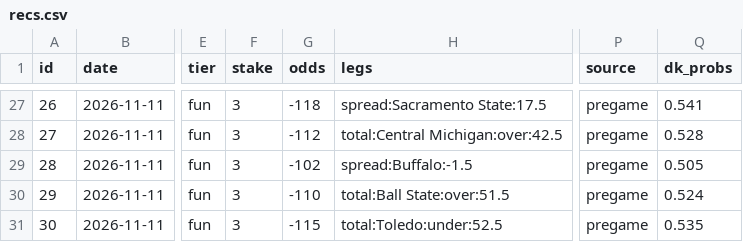
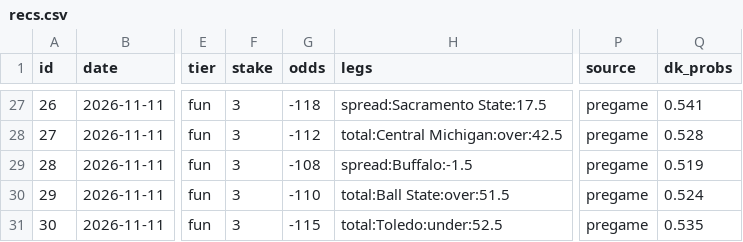
Before and after one commit to g5dsfss7yk-debug/chrisgantt-site, a CSV file: football-model/picks/recs.csv, drawn as a sheet; only a part is shown, gaps mark what is left out; the diff names each change by its address in the sheet, - before the commit and + after, or states it on an @@ line.

```diff
--- a/football-model/picks/recs.csv
+++ b/football-model/picks/recs.csv
-G29 (odds): -102
+G29 (odds): -108
-Q29 (dk_probs): 0.505
+Q29 (dk_probs): 0.519
```
